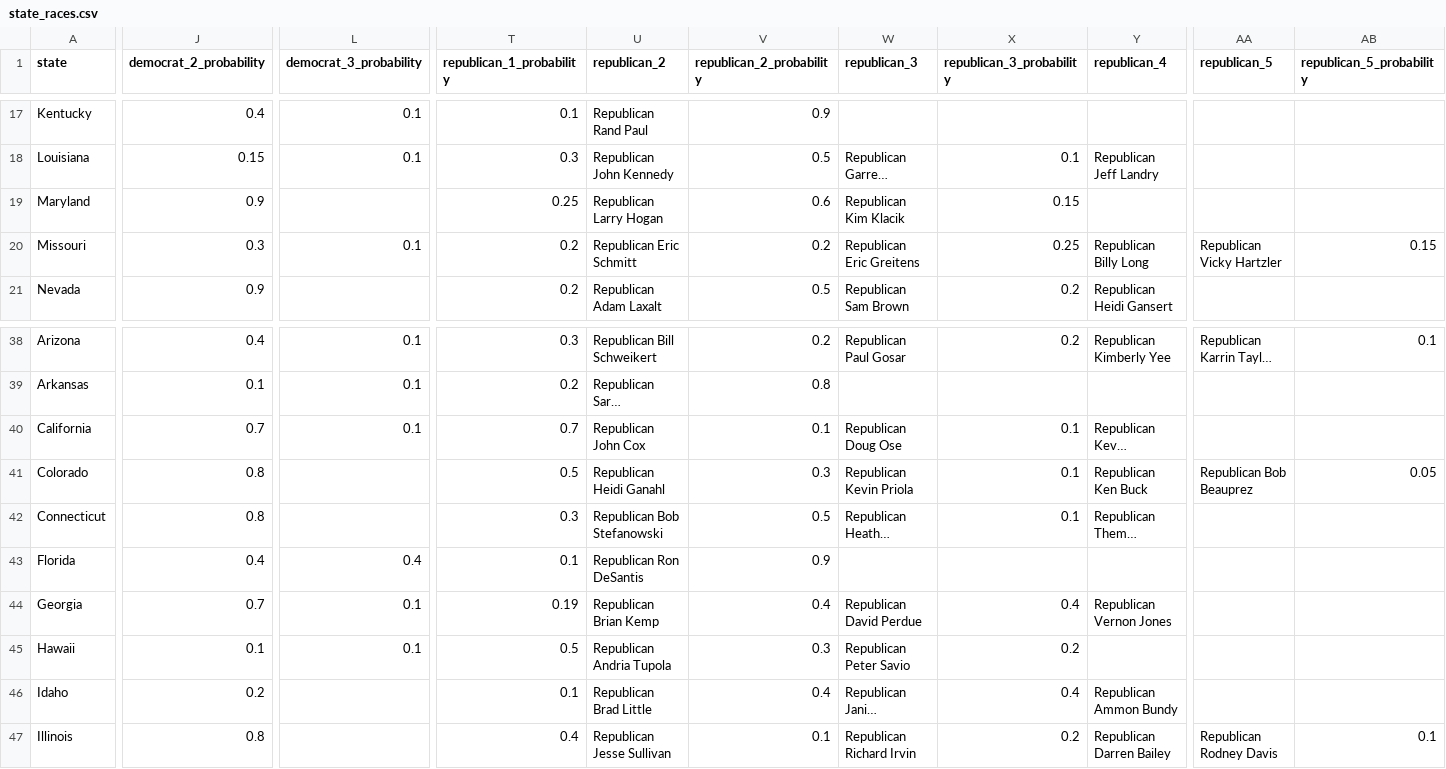
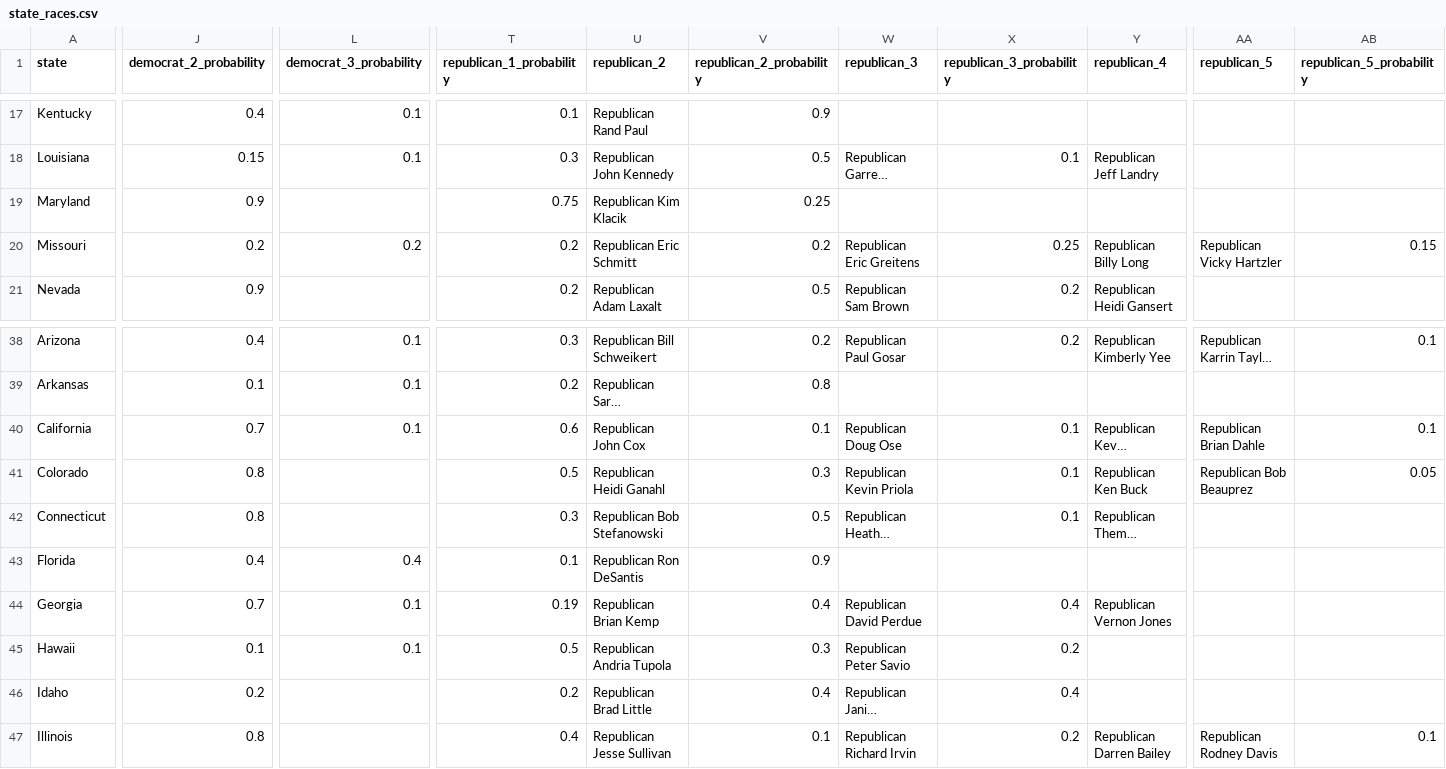
Before and after one commit to carnival-farmer/data, a CSV file: state_races.csv, drawn as a sheet; only a part is shown, gaps mark what is left out; long unchanged cells end in …; the diff covers the shown part only; the diff names each change by its address in the sheet, - before the commit and + after, or states it on an @@ line.

```diff
--- a/state_races.csv
+++ b/state_races.csv
-T19 (republican_1_probability): 0.25
+T19 (republican_1_probability): 0.75
-U19 (republican_2): Republican Larry Hogan
+U19 (republican_2): Republican Kim Klacik
-V19 (republican_2_probability): 0.6
+V19 (republican_2_probability): 0.25
-W19 (republican_3): Republican Kim Klacik
+W19 (republican_3): (empty)
-X19 (republican_3_probability): 0.15
+X19 (republican_3_probability): (empty)
-J20 (democrat_2_probability): 0.3
+J20 (democrat_2_probability): 0.2
-L20 (democrat_3_probability): 0.1
+L20 (democrat_3_probability): 0.2
-T40 (republican_1_probability): 0.7
+T40 (republican_1_probability): 0.6
-AA40 (republican_5): (empty)
+AA40 (republican_5): Republican Brian Dahle
-AB40 (republican_5_probability): (empty)
+AB40 (republican_5_probability): 0.1
-T46 (republican_1_probability): 0.1
+T46 (republican_1_probability): 0.2
-Y46 (republican_4): Republican Ammon Bundy
+Y46 (republican_4): (empty)
```
Also changed, not shown: 37 edited cells elsewhere in this file, 1 other file.
